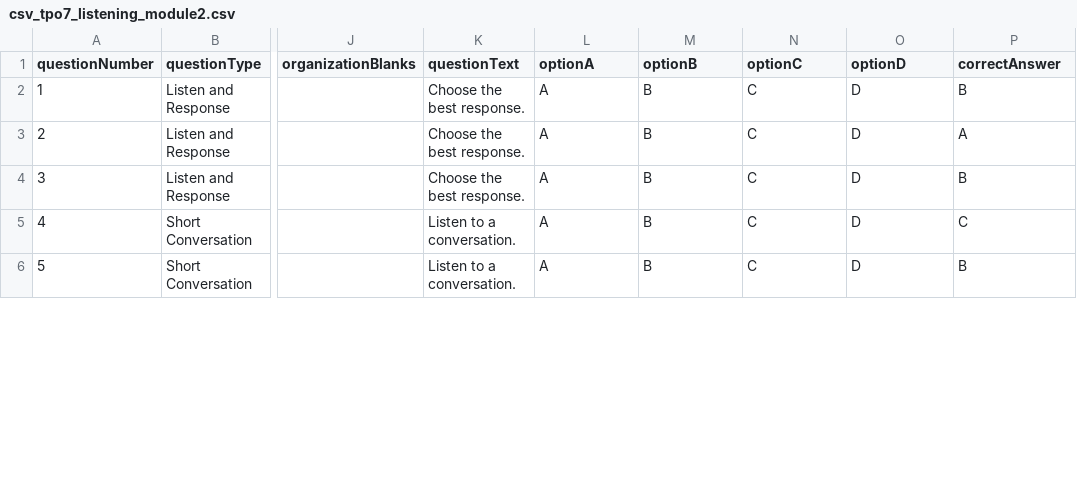
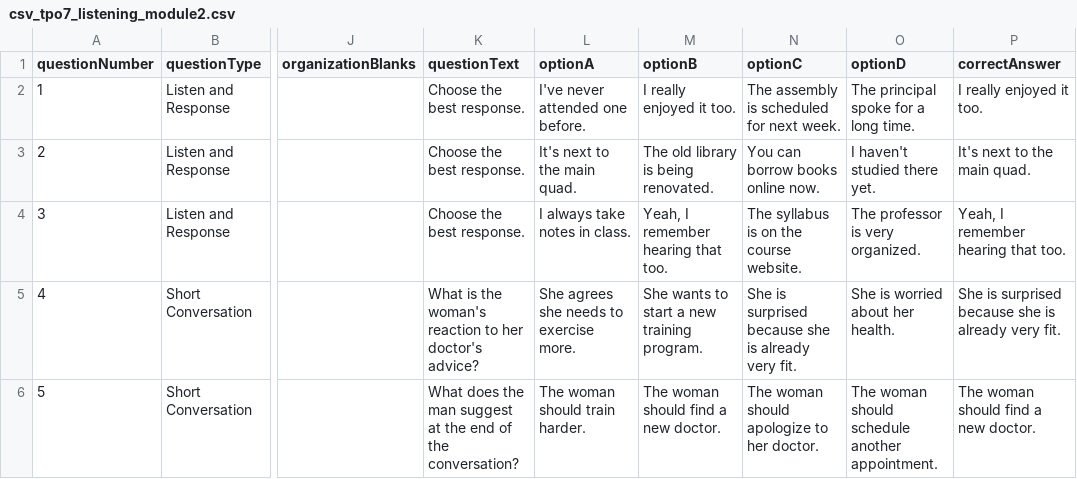
Before and after one commit to obyungsu-png/Toefllandingpage, a CSV file: csv_tpo7_listening_module2.csv, drawn as a sheet; only a part is shown, gaps mark what is left out; the diff covers the shown part only; the diff names each change by its address in the sheet, - before the commit and + after, or states it on an @@ line.

```diff
--- a/csv_tpo7_listening_module2.csv
+++ b/csv_tpo7_listening_module2.csv
-L2 (optionA): A
+L2 (optionA): I've never attended one before.
-M2 (optionB): B
+M2 (optionB): I really enjoyed it too.
-N2 (optionC): C
+N2 (optionC): The assembly is scheduled for next week.
-O2 (optionD): D
+O2 (optionD): The principal spoke for a long time.
-P2 (correctAnswer): B
+P2 (correctAnswer): I really enjoyed it too.
-L3 (optionA): A
+L3 (optionA): It's next to the main quad.
-M3 (optionB): B
+M3 (optionB): The old library is being renovated.
-N3 (optionC): C
+N3 (optionC): You can borrow books online now.
-O3 (optionD): D
+O3 (optionD): I haven't studied there yet.
-P3 (correctAnswer): A
+P3 (correctAnswer): It's next to the main quad.
-L4 (optionA): A
+L4 (optionA): I always take notes in class.
-M4 (optionB): B
+M4 (optionB): Yeah, I remember hearing that too.
-N4 (optionC): C
+N4 (optionC): The syllabus is on the course website.
-O4 (optionD): D
+O4 (optionD): The professor is very organized.
-P4 (correctAnswer): B
+P4 (correctAnswer): Yeah, I remember hearing that too.
-K5 (questionText): Listen to a conversation.
+K5 (questionText): What is the woman's reaction to her doctor's advice?
-L5 (optionA): A
+L5 (optionA): She agrees she needs to exercise more.
-M5 (optionB): B
+M5 (optionB): She wants to start a new training program.
-N5 (optionC): C
+N5 (optionC): She is surprised because she is already very fit.
-O5 (optionD): D
+O5 (optionD): She is worried about her health.
-P5 (correctAnswer): C
+P5 (correctAnswer): She is surprised because she is already very fit.
-K6 (questionText): Listen to a conversation.
+K6 (questionText): What does the man suggest at the end of the conversation?
-L6 (optionA): A
+L6 (optionA): The woman should train harder.
-M6 (optionB): B
+M6 (optionB): The woman should find a new doctor.
-N6 (optionC): C
+N6 (optionC): The woman should apologize to her doctor.
-O6 (optionD): D
+O6 (optionD): The woman should schedule another appointment.
-P6 (correctAnswer): B
+P6 (correctAnswer): The woman should find a new doctor.
```
Also changed, not shown: 60 edited cells elsewhere in this file, 1 other file.
